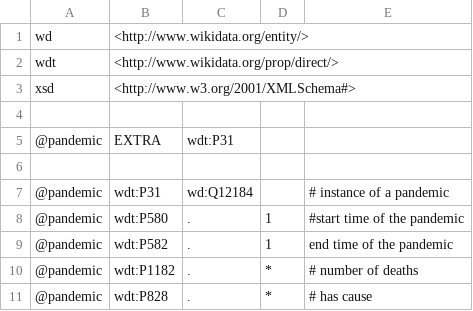
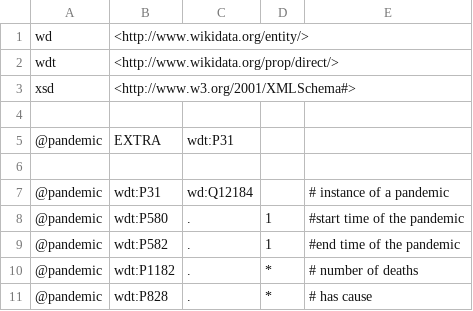
Before and after one commit to johnsamuelwrites/ShExStatements, a CSV file: examples/wikidata/pandemic.csv, drawn as a sheet.

```diff
--- a/examples/wikidata/pandemic.csv
+++ b/examples/wikidata/pandemic.csv
@@ -8,3 +8,3 @@ xsd,<http://www.w3.org/2001/XMLSchema#>,,,
 @pandemic,wdt:P580,.,1,#start time of the pandemic
-@pandemic,wdt:P582,.,1,end time of the pandemic
+@pandemic,wdt:P582,.,1,#end time of the pandemic
 @pandemic,wdt:P1182,.,*,# number of deaths
```
Also changed, not shown: examples/emptyvalues.csv, examples/example.csv, 3 other files.
